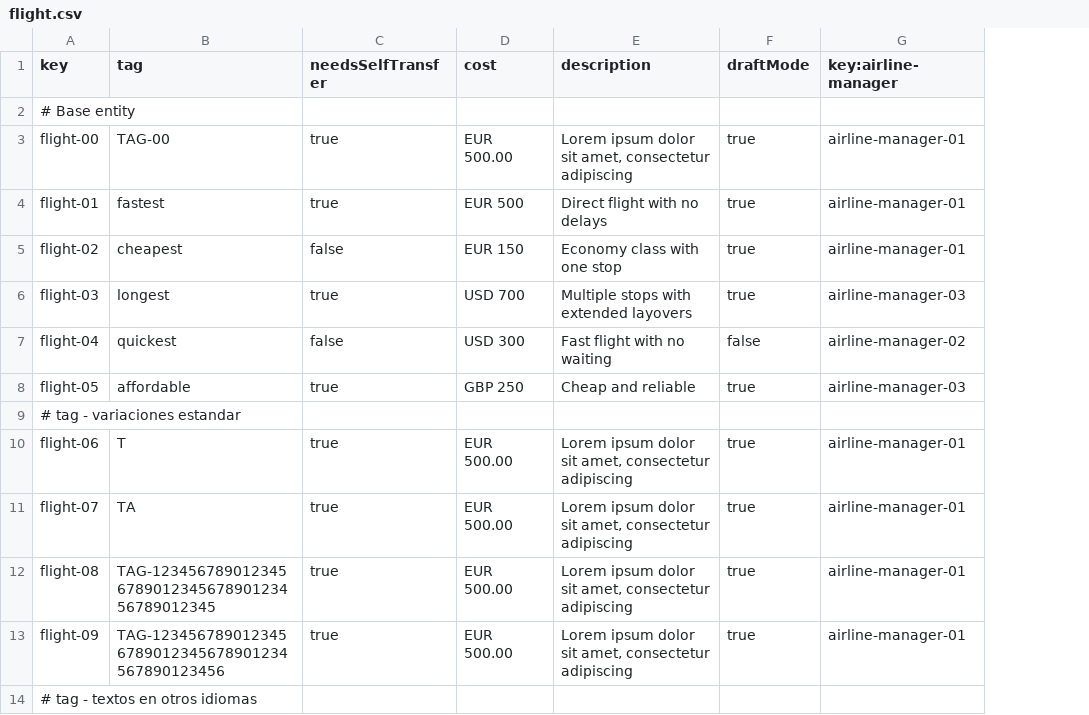
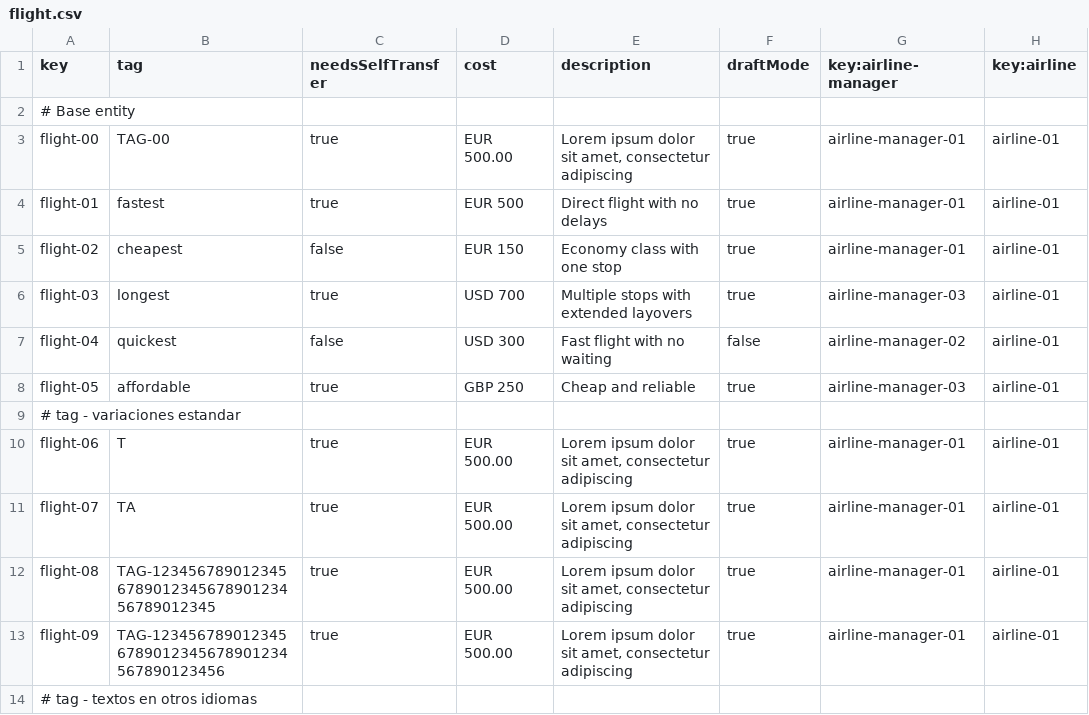
Before and after one commit to DP2-C1-046/Acme-ANS-D04, a CSV file: src/main/resources/WEB-INF/data/sample/flight.csv, drawn as a sheet; only a part is shown; the diff names each change by its address in the sheet, - before the commit and + after, or states it on an @@ line.

Commit message:
airline manager leg done

```diff
--- a/src/main/resources/WEB-INF/data/sample/flight.csv
+++ b/src/main/resources/WEB-INF/data/sample/flight.csv
+column H (key:airline), rows 3-13: airline-01 | airline-01 | airline-01 | airline-01 | airline-01 | airline-01 |  | airline-01 | airline-01 | airline-01 | airline-01
```
Also changed, not shown: 16 other files.
